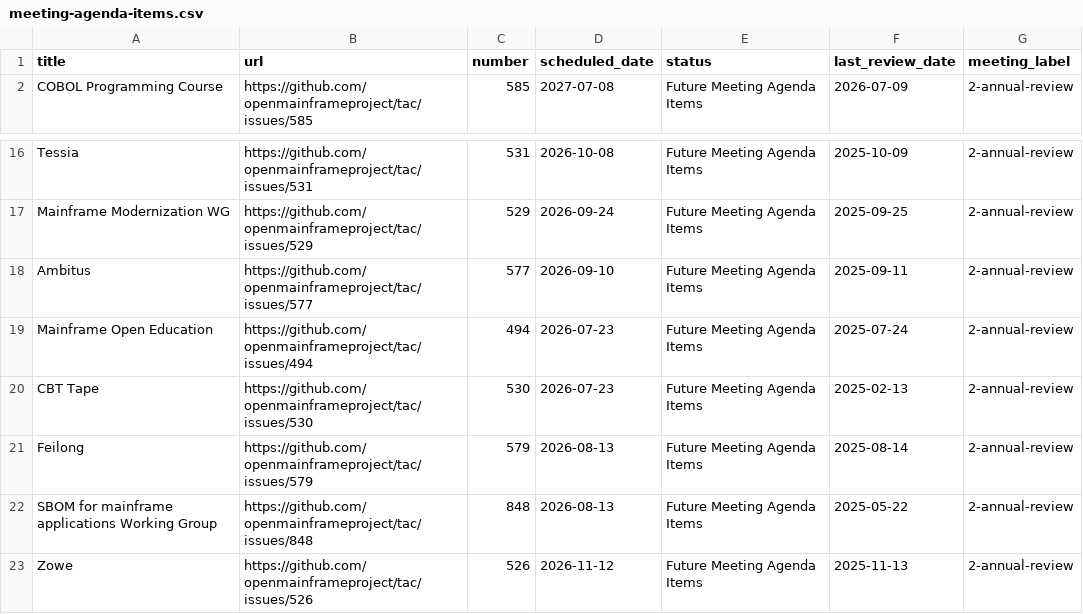
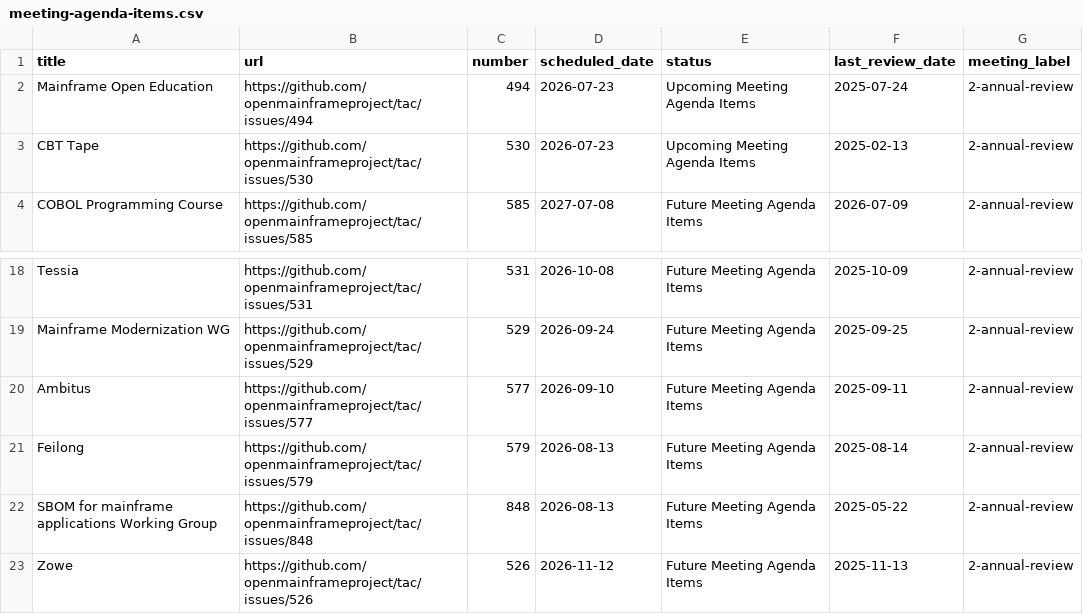
Before and after one commit to openmainframeproject/tac, a CSV file: _data/meeting-agenda-items.csv, drawn as a sheet; only a part is shown, gaps mark what is left out.

Commit message:
Update Data Sources from LFX 2026-07-14 (#1066)
Signed-off-by: github-actions[bot] <41898282+github-actions[bot]@users.noreply.github.com>

```diff
--- a/_data/meeting-agenda-items.csv
+++ b/_data/meeting-agenda-items.csv
@@ -1,2 +1,4 @@
 title,url,number,scheduled_date,status,last_review_date,meeting_label
+Mainframe Open Education,https://github.com/openmainframeproject/tac/issues/494,494,2026-07-23,Upcoming Meeting Agenda Items,2025-07-24,2-annual-review
+CBT Tape,https://github.com/openmainframeproject/tac/issues/530,530,2026-07-23,Upcoming Meeting Agenda Items,2025-02-13,2-annual-review
 COBOL Programming Course,https://github.com/openmainframeproject/tac/issues/585,585,2027-07-08,Future Meeting Agenda Items,2026-07-09,2-annual-review
@@ -18,4 +20,2 @@ Mainframe Modernization WG,https://github.com/openmainframeproject/tac/issues/52
 Ambitus,https://github.com/openmainframeproject/tac/issues/577,577,2026-09-10,Future Meeting Agenda Items,2025-09-11,2-annual-review
-Mainframe Open Education,https://github.com/openmainframeproject/tac/issues/494,494,2026-07-23,Future Meeting Agenda Items,2025-07-24,2-annual-review
-CBT Tape,https://github.com/openmainframeproject/tac/issues/530,530,2026-07-23,Future Meeting Agenda Items,2025-02-13,2-annual-review
 Feilong,https://github.com/openmainframeproject/tac/issues/579,579,2026-08-13,Future Meeting Agenda Items,2025-08-14,2-annual-review
```
